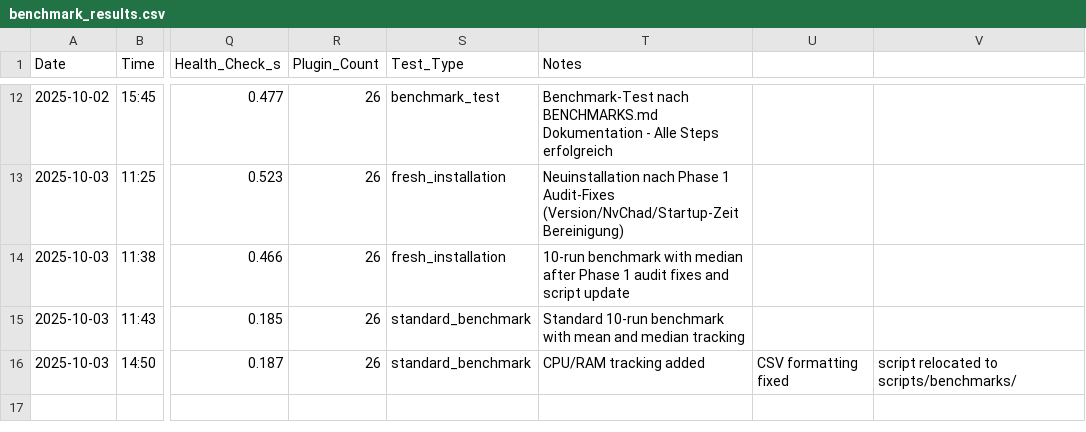
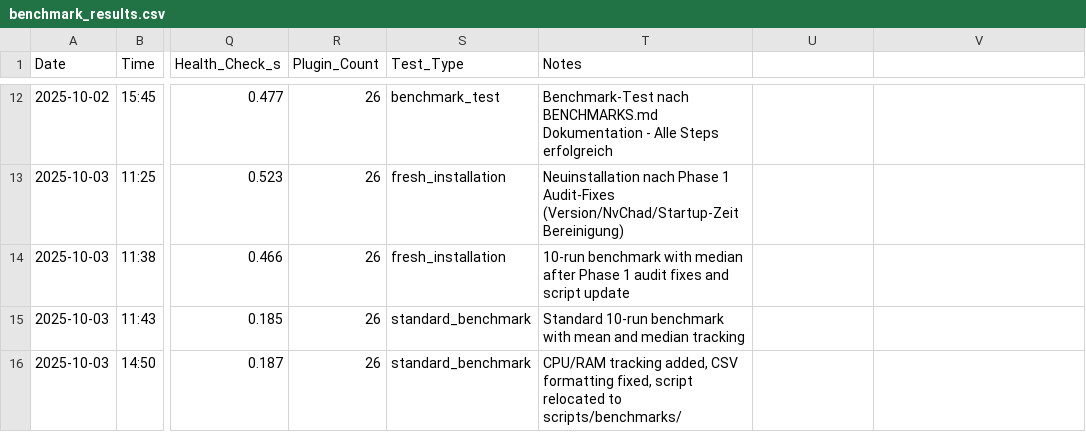
Before and after one commit to Maik-0000FF/VelocityNvim, a CSV file: docs/benchmark_results.csv, drawn as a sheet; only a part is shown, gaps mark what is left out; the diff names each change by its address in the sheet, - before the commit and + after, or states it on an @@ line.

Commit message:
fix: Escape CPU model and notes in CSV to prevent column mismatch
- Add quotes around CPU_MODEL field to handle special chars like (R) and (TM)
- Add quotes around NOTES field to handle commas in descriptions
- Fixes GitHub CSV parser error (line 16: 22 columns instead of 20)

Technical details:
- CSV fields with special characters must be quoted per RFC 4180
- Prevents comma-separated values in notes from breaking CSV structure

```diff
--- a/docs/benchmark_results.csv
+++ b/docs/benchmark_results.csv
-T16 (Notes): CPU/RAM tracking added
+T16 (Notes): CPU/RAM tracking added, CSV formatting fixed, script relocated to scripts/benchmarks/
-U16: CSV formatting fixed
+U16: (empty)
-V16: script relocated to scripts/benchmarks/
+V16: (empty)
```
Also changed, not shown: 1 other file.
